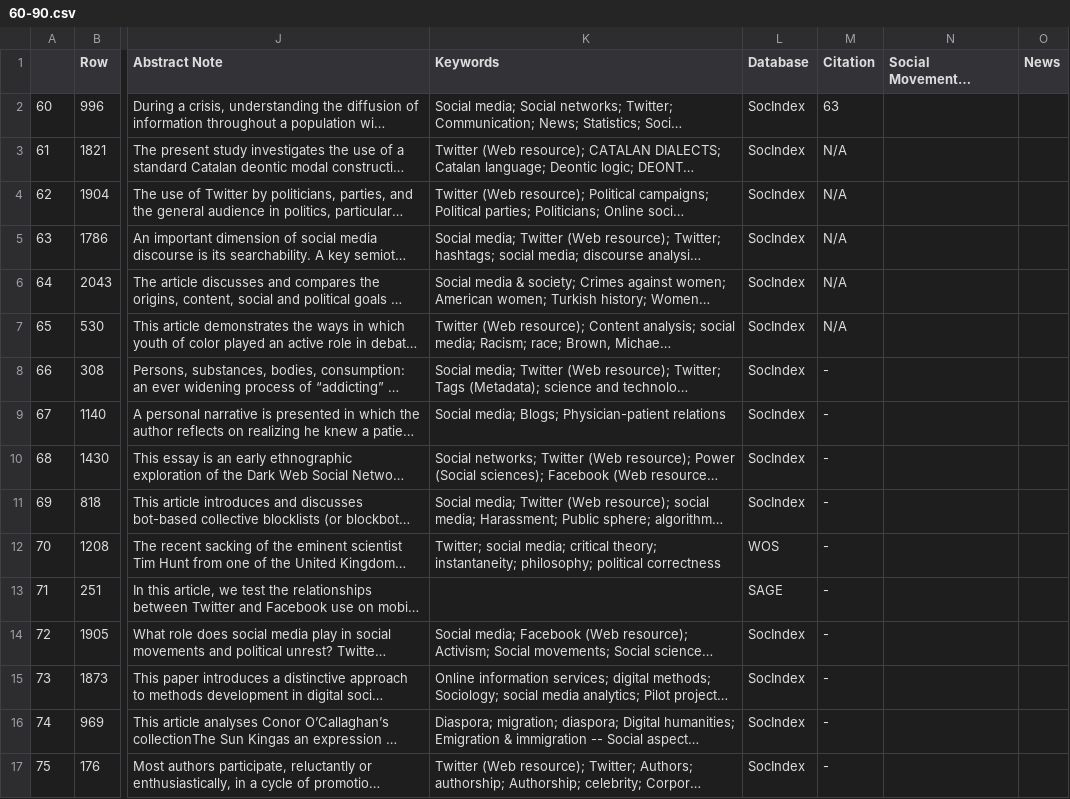
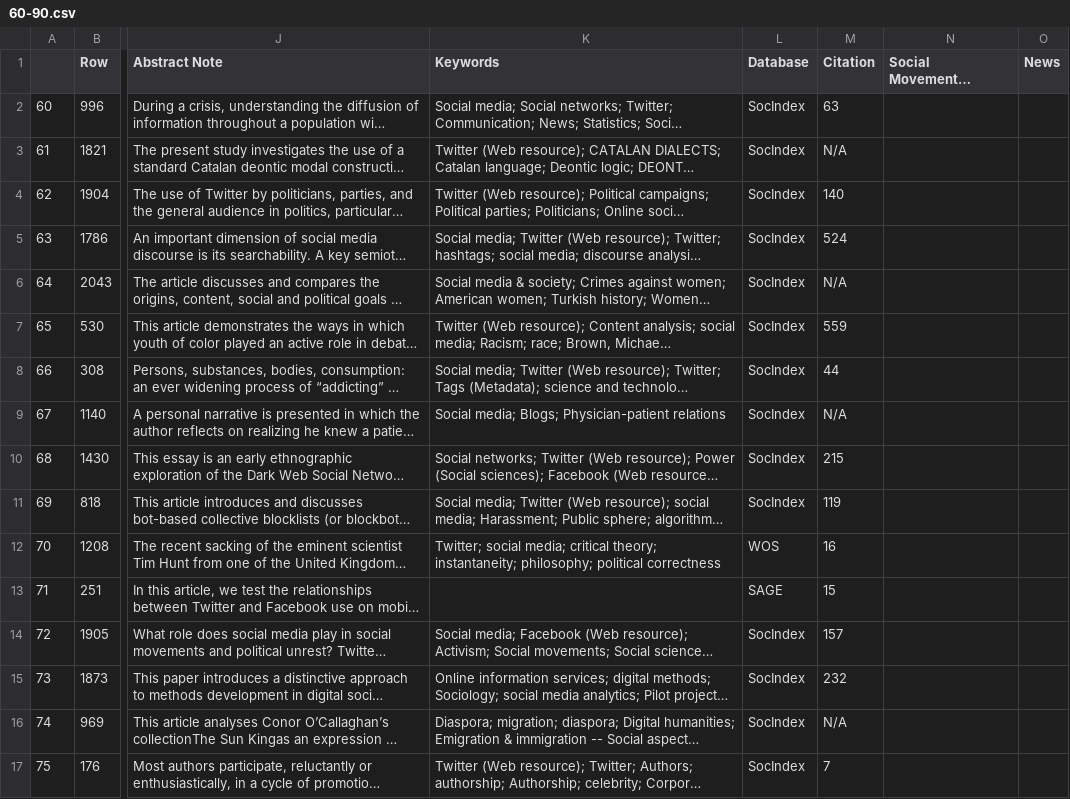
Before and after one commit to allisoncchen/UTCML, a CSV file: 60-90.csv, drawn as a sheet; only a part is shown, gaps mark what is left out; long unchanged cells end in …; the diff covers the shown part only; the diff names each change by its address in the sheet, - before the commit and + after, or states it on an @@ line.

```diff
--- a/60-90.csv
+++ b/60-90.csv
-M4 (Citation): N/A
+M4 (Citation): 140
-M5 (Citation): N/A
+M5 (Citation): 524
-M7 (Citation): N/A
+M7 (Citation): 559
-M8 (Citation): -
+M8 (Citation): 44
-M9 (Citation): -
+M9 (Citation): N/A
-M10 (Citation): -
+M10 (Citation): 215
-M11 (Citation): -
+M11 (Citation): 119
-M12 (Citation): -
+M12 (Citation): 16
-M13 (Citation): -
+M13 (Citation): 15
-M14 (Citation): -
+M14 (Citation): 157
-M15 (Citation): -
+M15 (Citation): 232
-M16 (Citation): -
+M16 (Citation): N/A
-M17 (Citation): -
+M17 (Citation): 7
```
Also changed, not shown: 14 edited cells elsewhere in this file, 0-30.csv, 4 other files.
